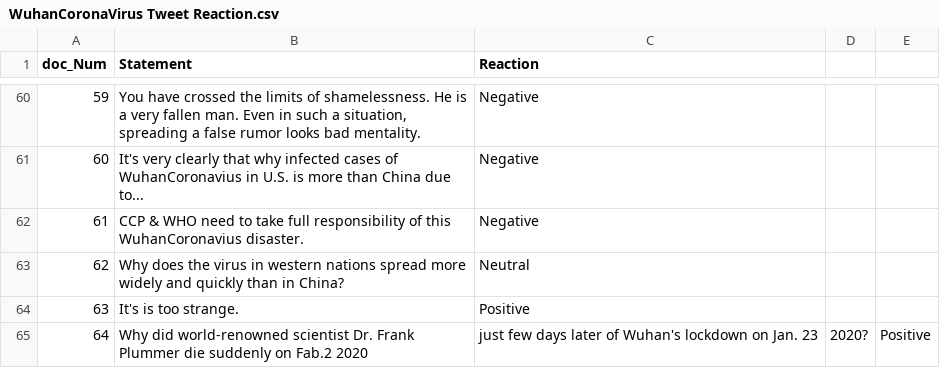
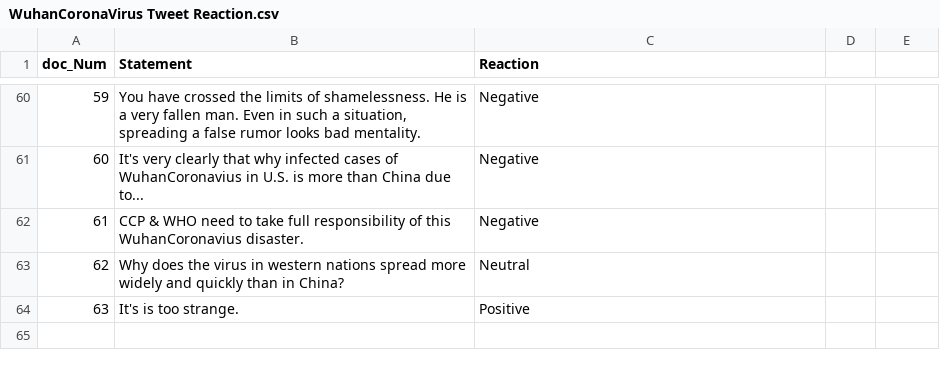
Before and after one commit to NikhithaKunati/INFO5731_Spring2020, a CSV file: WuhanCoronaVirus Tweet Reaction.csv, drawn as a sheet; only a part is shown, gaps mark what is left out.

Commit message:
Update WuhanCoronaVirus Tweet Reaction.csv

```diff
--- a/WuhanCoronaVirus Tweet Reaction.csv
+++ b/WuhanCoronaVirus Tweet Reaction.csv
@@ -64,2 +64 @@
 63,It's is too strange.,Positive
-64,Why did world-renowned scientist Dr. Frank Plummer die suddenly on Fab.2 2020, just few days later of Wuhan's lockdown on Jan. 23, 2020?,Positive
```
